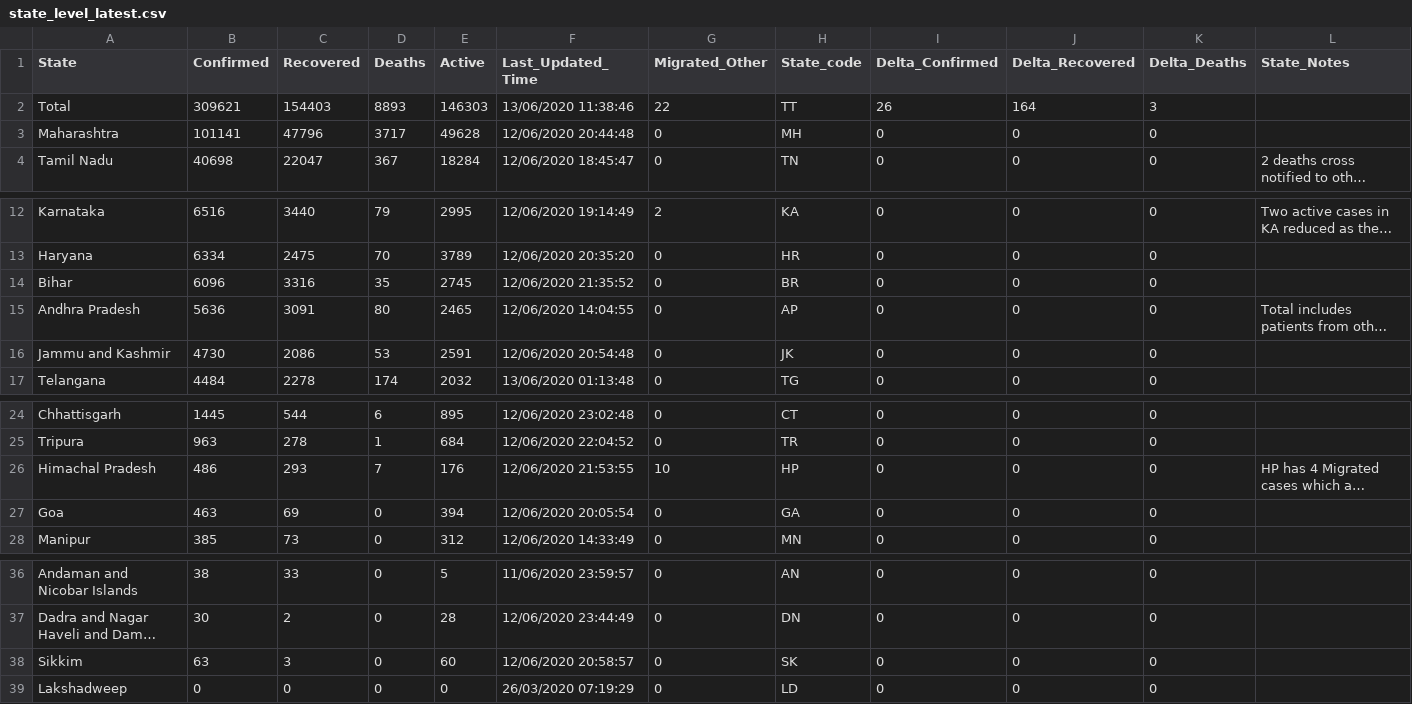
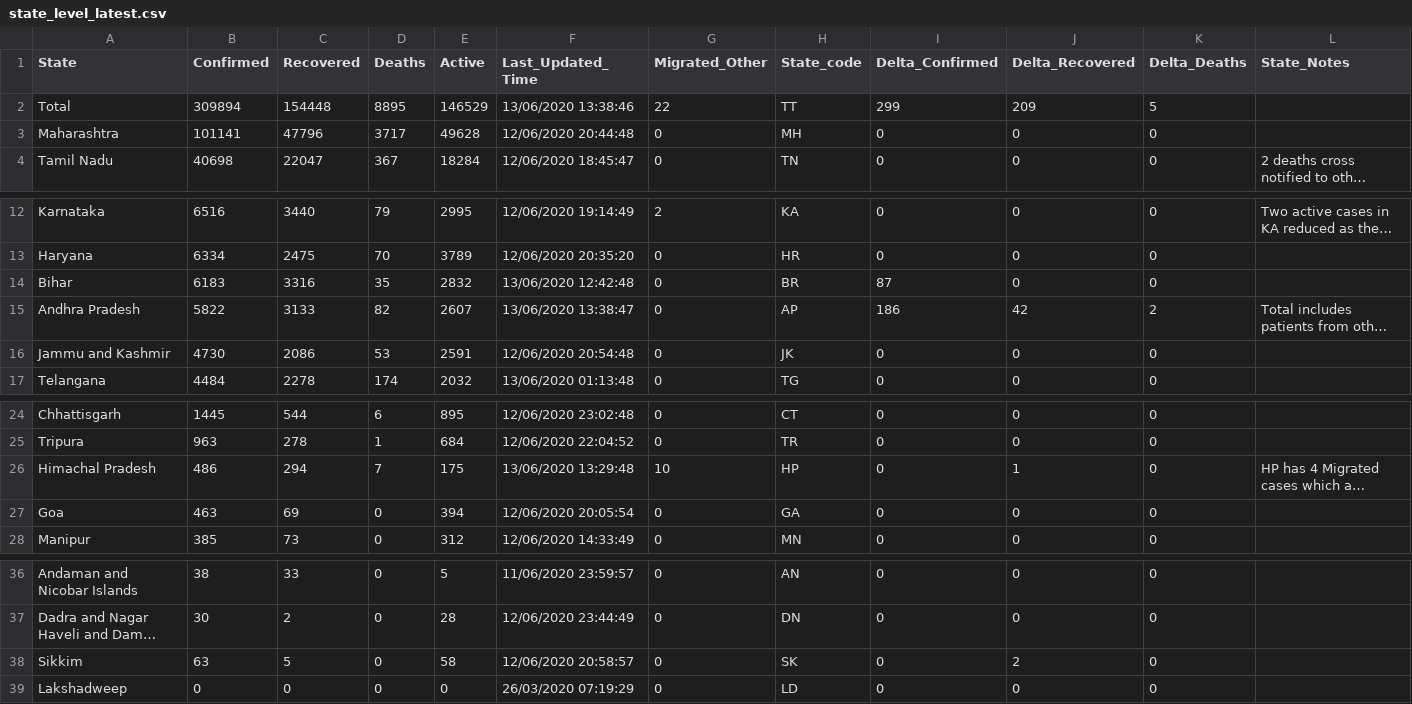
Before and after one commit to imdevskp/covid-19-india-data, a CSV file: state_level_latest.csv, drawn as a sheet; only a part is shown, gaps mark what is left out; long unchanged cells end in …; the diff names each change by its address in the sheet, - before the commit and + after, or states it on an @@ line.

```diff
--- a/state_level_latest.csv
+++ b/state_level_latest.csv
-B2 (Confirmed): 309621
+B2 (Confirmed): 309894
-C2 (Recovered): 154403
+C2 (Recovered): 154448
-D2 (Deaths): 8893
+D2 (Deaths): 8895
-E2 (Active): 146303
+E2 (Active): 146529
-F2 (Last_Updated_Time): 13/06/2020 11:38:46
+F2 (Last_Updated_Time): 13/06/2020 13:38:46
-I2 (Delta_Confirmed): 26
+I2 (Delta_Confirmed): 299
-J2 (Delta_Recovered): 164
+J2 (Delta_Recovered): 209
-K2 (Delta_Deaths): 3
+K2 (Delta_Deaths): 5
-B14 (Confirmed): 6096
+B14 (Confirmed): 6183
-E14 (Active): 2745
+E14 (Active): 2832
-F14 (Last_Updated_Time): 12/06/2020 21:35:52
+F14 (Last_Updated_Time): 13/06/2020 12:42:48
-I14 (Delta_Confirmed): 0
+I14 (Delta_Confirmed): 87
-B15 (Confirmed): 5636
+B15 (Confirmed): 5822
-C15 (Recovered): 3091
+C15 (Recovered): 3133
-D15 (Deaths): 80
+D15 (Deaths): 82
-E15 (Active): 2465
+E15 (Active): 2607
-F15 (Last_Updated_Time): 12/06/2020 14:04:55
+F15 (Last_Updated_Time): 13/06/2020 13:38:47
-I15 (Delta_Confirmed): 0
+I15 (Delta_Confirmed): 186
-J15 (Delta_Recovered): 0
+J15 (Delta_Recovered): 42
-K15 (Delta_Deaths): 0
+K15 (Delta_Deaths): 2
-C26 (Recovered): 293
+C26 (Recovered): 294
-E26 (Active): 176
+E26 (Active): 175
-F26 (Last_Updated_Time): 12/06/2020 21:53:55
+F26 (Last_Updated_Time): 13/06/2020 13:29:48
-J26 (Delta_Recovered): 0
+J26 (Delta_Recovered): 1
-C38 (Recovered): 3
+C38 (Recovered): 5
-E38 (Active): 60
+E38 (Active): 58
-J38 (Delta_Recovered): 0
+J38 (Delta_Recovered): 2
```
Also changed, not shown: 1 other file.
